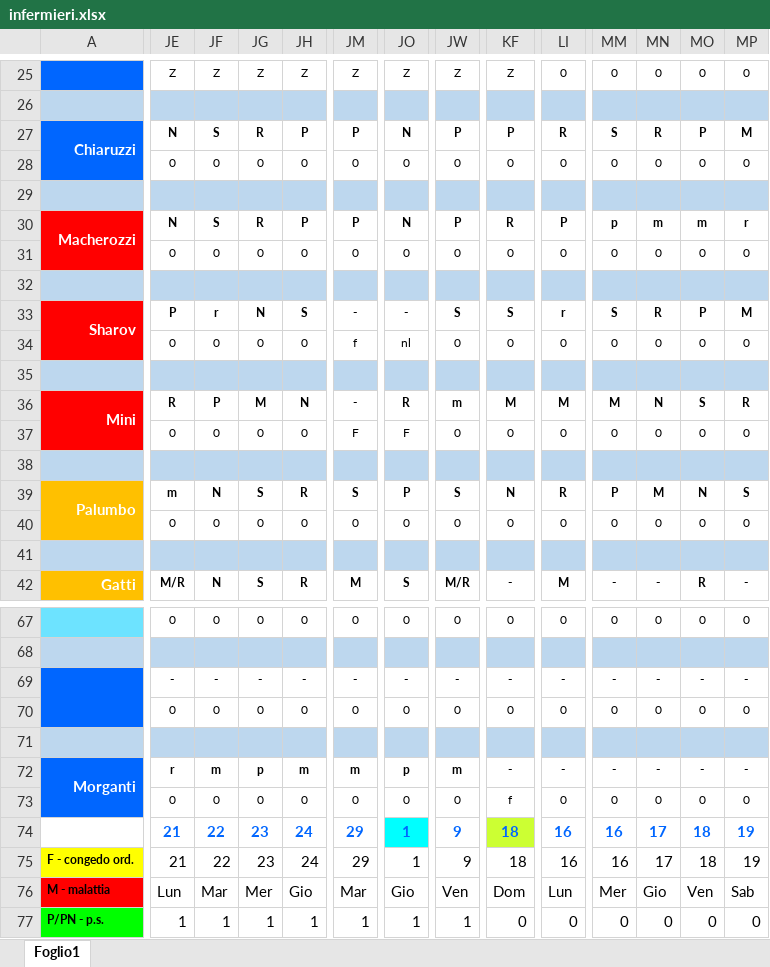
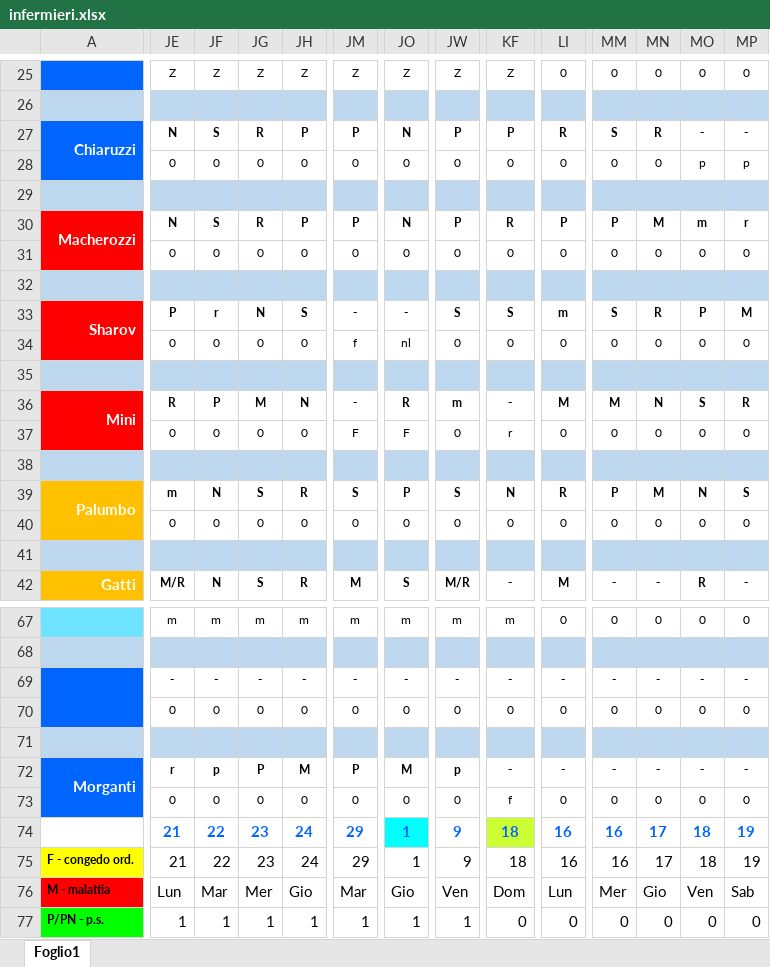
Before and after one commit to centrale118rsm-code/Turni-Infermieri-2026, an Excel workbook: infermieri.xlsx, sheet Foglio1, drawn as a sheet; only a part is shown, gaps mark what is left out; values as stored, in another font and other column widths than the file's, no borders; conditional formats not drawn; the diff covers the shown part only; the diff names each change by its address in the sheet, - before the commit and + after, or states it on an @@ line.

```diff
--- a/infermieri.xlsx (sheet Foglio1)
+++ b/infermieri.xlsx (sheet Foglio1)
-MO27: P
+MO27: -
-MP27: M
+MP27: -
-MO28: 0
+MO28: p
-MP28: 0
+MP28: p
-MM30: p
+MM30: P
-MN30: m
+MN30: M
-LI33: r
+LI33: m
-KF36: M
+KF36: -
-KF37: 0
+KF37: r
-JE67: 0
+JE67: m
-JF67: 0
+JF67: m
-JG67: 0
+JG67: m
-JH67: 0
+JH67: m
-JM67: 0
+JM67: m
-JO67: 0
+JO67: m
-JW67: 0
+JW67: m
-KF67: 0
+KF67: m
-JF72: m
+JF72: p
-JG72: p
+JG72: P
-JH72: m
+JH72: M
-JM72: m
+JM72: P
-JO72: p
+JO72: M
-JW72: m
+JW72: p
```
Also changed, not shown: 117 edited cells elsewhere in this sheet.
